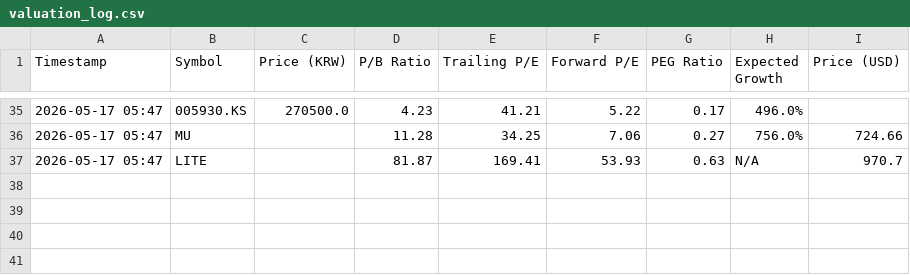
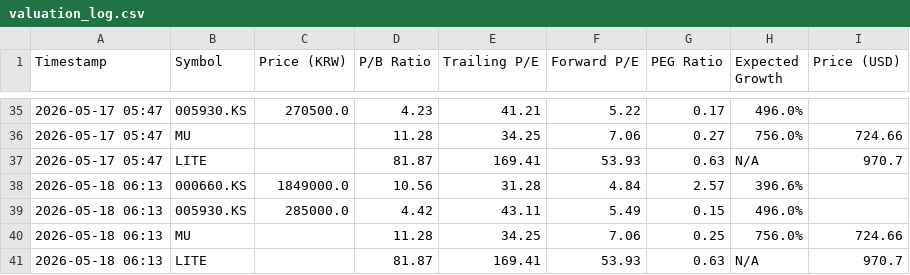
Before and after one commit to ciciwang91/SKHynix-PEG-Tracker, a CSV file: valuation_log.csv, drawn as a sheet; only a part is shown, gaps mark what is left out; the diff names each change by its address in the sheet, - before the commit and + after, or states it on an @@ line.

```diff
--- a/valuation_log.csv
+++ b/valuation_log.csv
+row 38: 2026-05-18 06:13 | 000660.KS | 1849000.0 | 10.56 | 31.28 | 4.84 | 2.57 | 396.6%
+row 39: 2026-05-18 06:13 | 005930.KS | 285000.0 | 4.42 | 43.11 | 5.49 | 0.15 | 496.0%
+row 40: 2026-05-18 06:13 | MU |  | 11.28 | 34.25 | 7.06 | 0.25 | 756.0% | 724.66
+row 41: 2026-05-18 06:13 | LITE |  | 81.87 | 169.41 | 53.93 | 0.63 | N/A | 970.7
```
